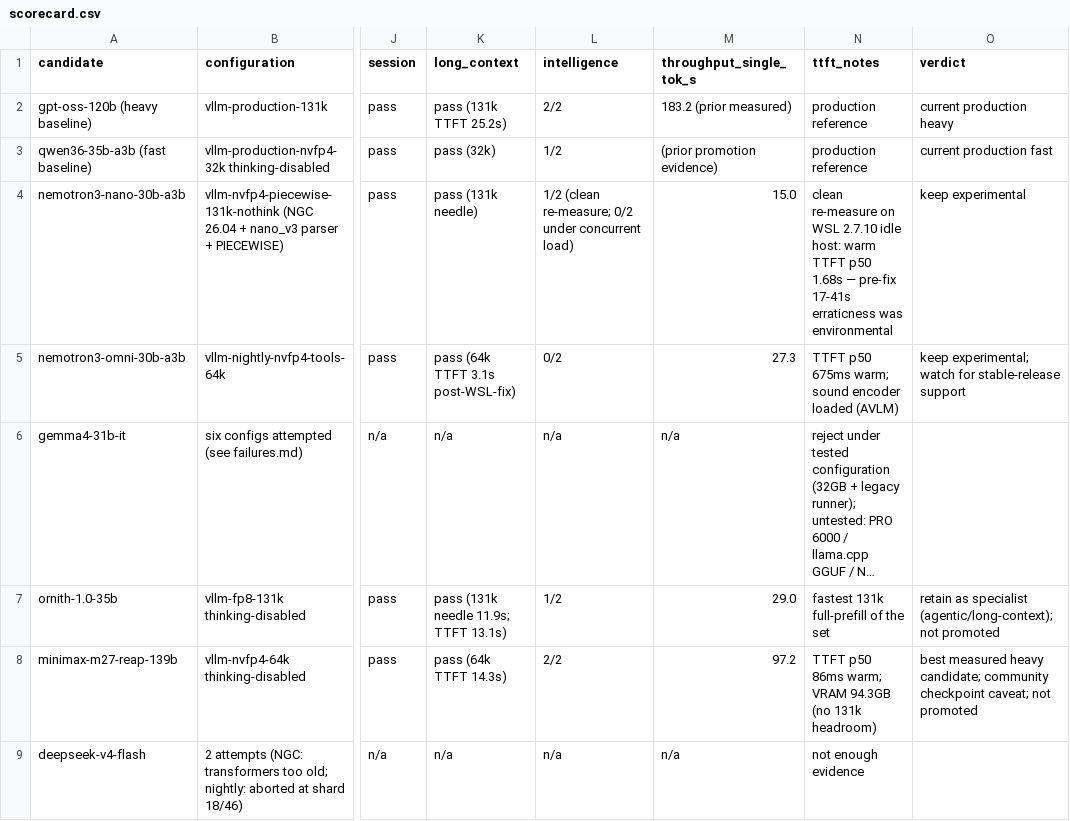
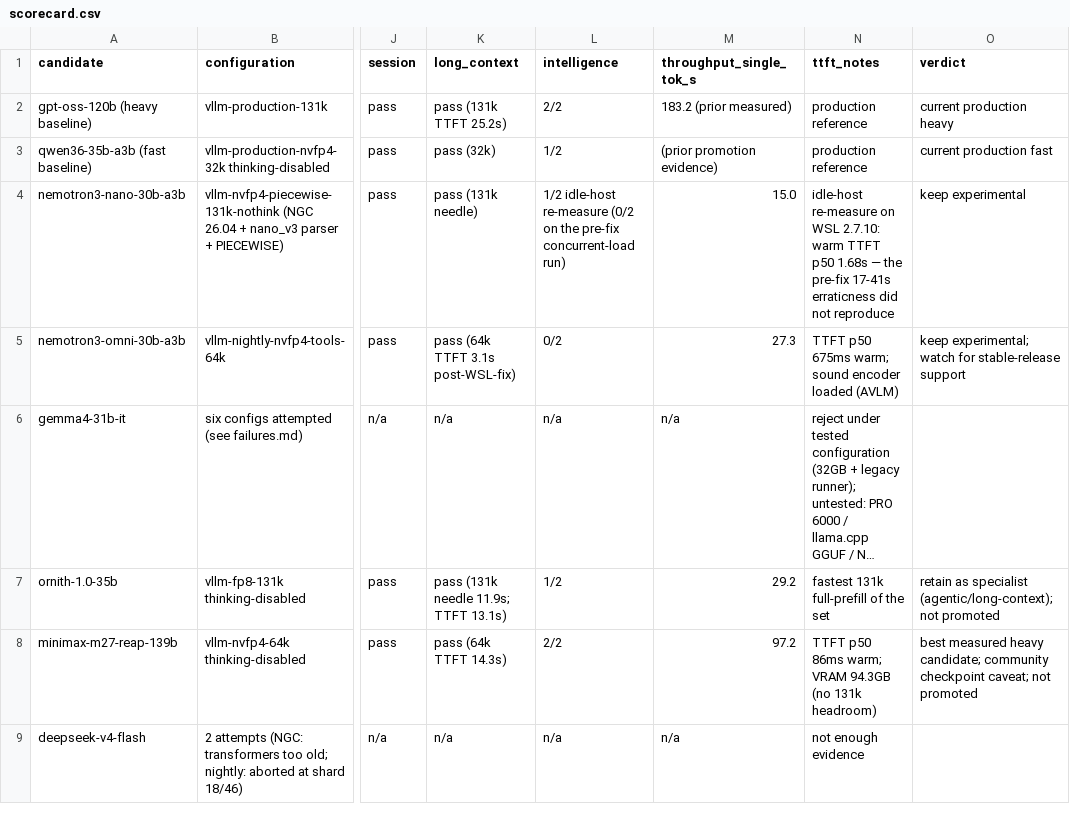
Before and after one commit to fakoli/anvil-serving, a CSV file: docs/findings/2026-07-10-blackwell-local-model-bakeoff-evidence/scorecard.csv, drawn as a sheet; only a part is shown, gaps mark what is left out; long unchanged cells end in …; the diff names each change by its address in the sheet, - before the commit and + after, or states it on an @@ line.

```diff
--- a/docs/findings/2026-07-10-blackwell-local-model-bakeoff-evidence/scorecard.csv
+++ b/docs/findings/2026-07-10-blackwell-local-model-bakeoff-evidence/scorecard.csv
-L4 (intelligence): 1/2 (clean re-measure; 0/2 under concurrent load)
+L4 (intelligence): 1/2 idle-host re-measure (0/2 on the pre-fix concurrent-load run)
-N4 (ttft_notes): clean re-measure on WSL 2.7.10 idle host: warm TTFT p50 1.68s — pre-fix 17-41s erraticness was environmental
+N4 (ttft_notes): idle-host re-measure on WSL 2.7.10: warm TTFT p50 1.68s — the pre-fix 17-41s erraticness did not reproduce
-M7 (throughput_single_tok_s): 29.0
+M7 (throughput_single_tok_s): 29.2
```
Also changed, not shown: 11 other files.
